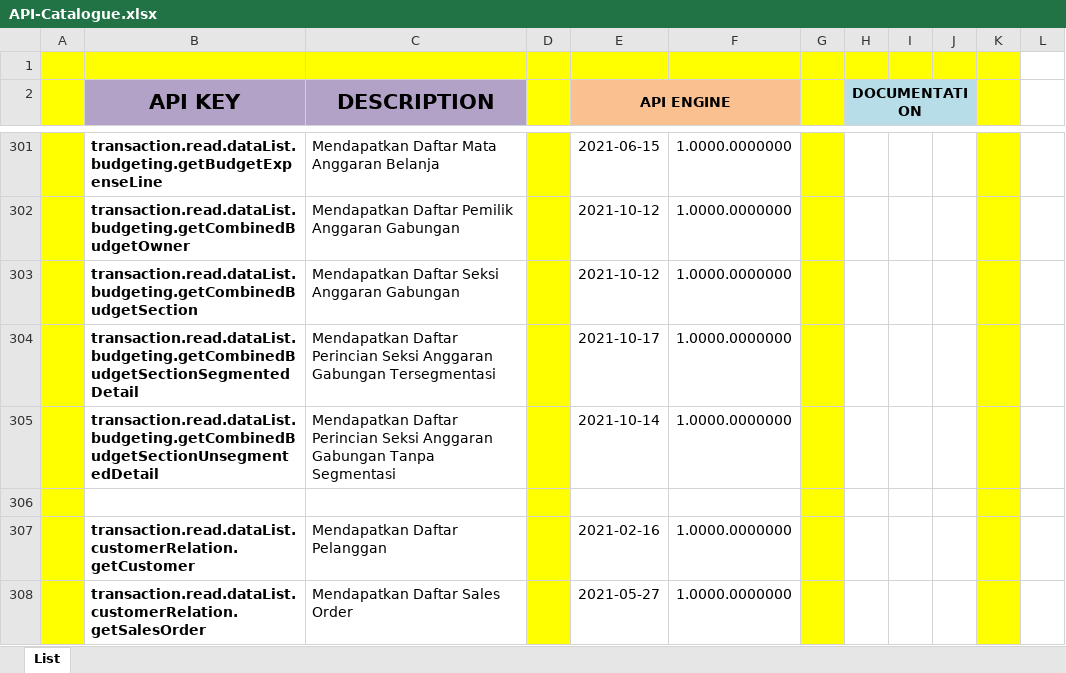
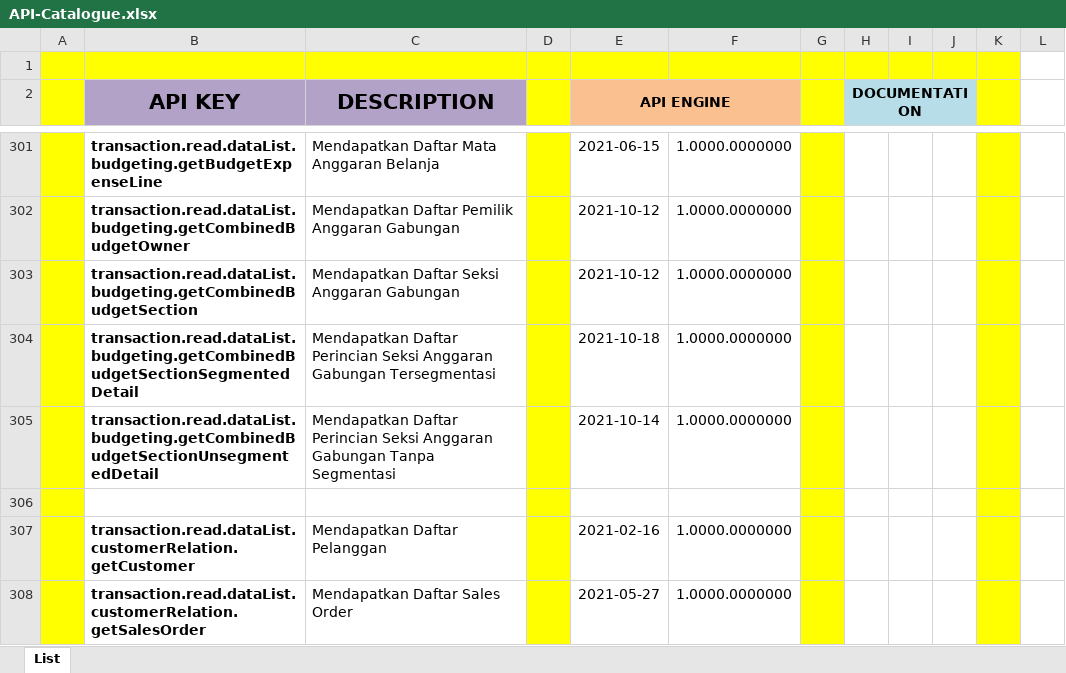
Before and after one commit to ptqdctechnologies/ERPReborn, an Excel workbook: Documentation/Documents/Blue Print/Documents - API/API-Catalogue.xlsx, sheet List, drawn as a sheet; only a part is shown, gaps mark what is left out; values as stored, in another font and other column widths than the file's, no borders; the diff names each change by its address in the sheet, - before the commit and + after, or states it on an @@ line.

```diff
--- a/Documentation/Documents/Blue Print/Documents - API/API-Catalogue.xlsx (sheet List)
+++ b/Documentation/Documents/Blue Print/Documents - API/API-Catalogue.xlsx (sheet List)
-E304 (API ENGINE): 2021-10-17
+E304 (API ENGINE): 2021-10-18
```
Also changed, not shown: 9 other files.
